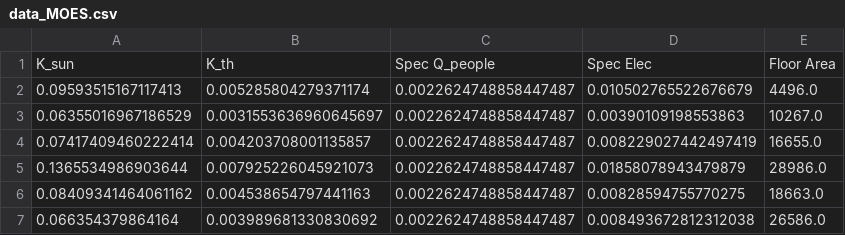
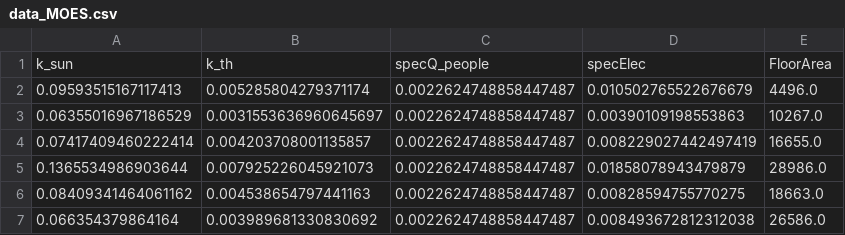
Before and after one commit to SimBruno/CampusEnergySystem, a CSV file: codes_01_energy_demand/data_MOES.csv, drawn as a sheet; only a part is shown; removed rows and columns are numbered as before the commit, all else as after; the diff names each change by its address in the sheet, - before the commit and + after, or states it on an @@ line.

```diff
--- a/codes_01_energy_demand/data_MOES.csv
+++ b/codes_01_energy_demand/data_MOES.csv
-row 1: K_sun | K_th | Spec Q_people | Spec Elec | Floor Area
+row 1: k_sun | k_th | specQ_people | specElec | FloorArea
```
Also changed, not shown: codes_01_energy_demand/Q_cluster_medium.csv, 11 other files.
